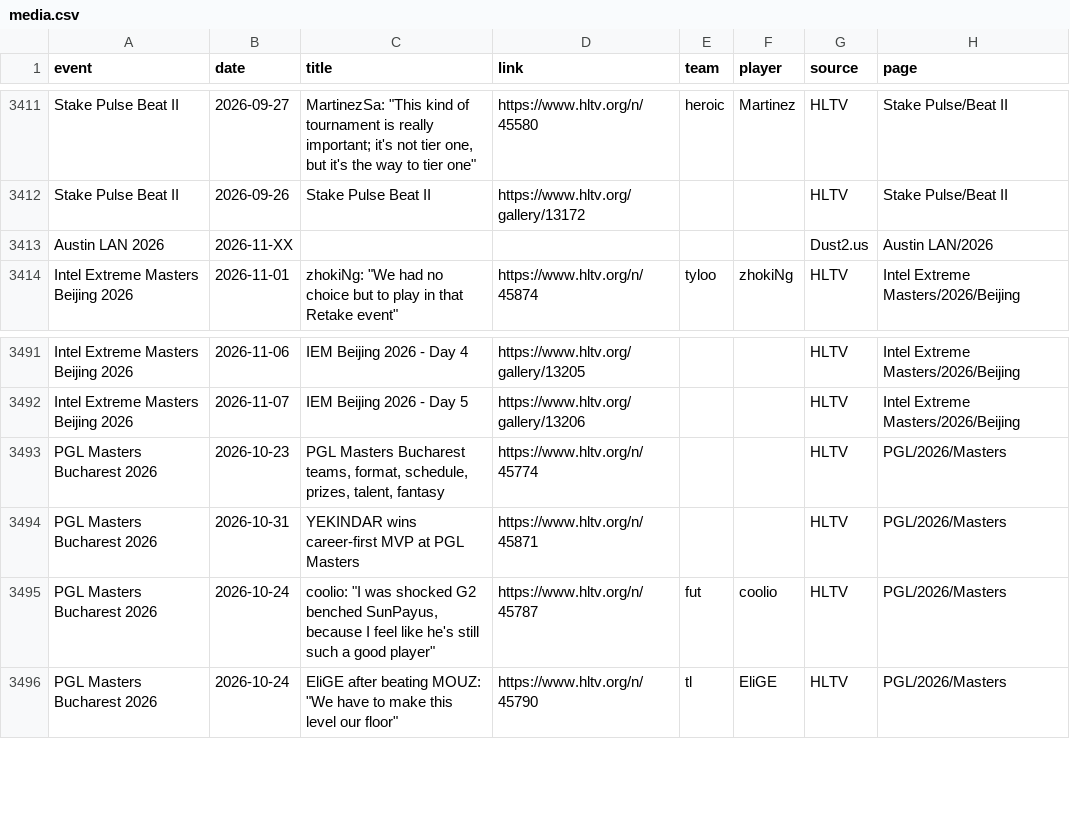
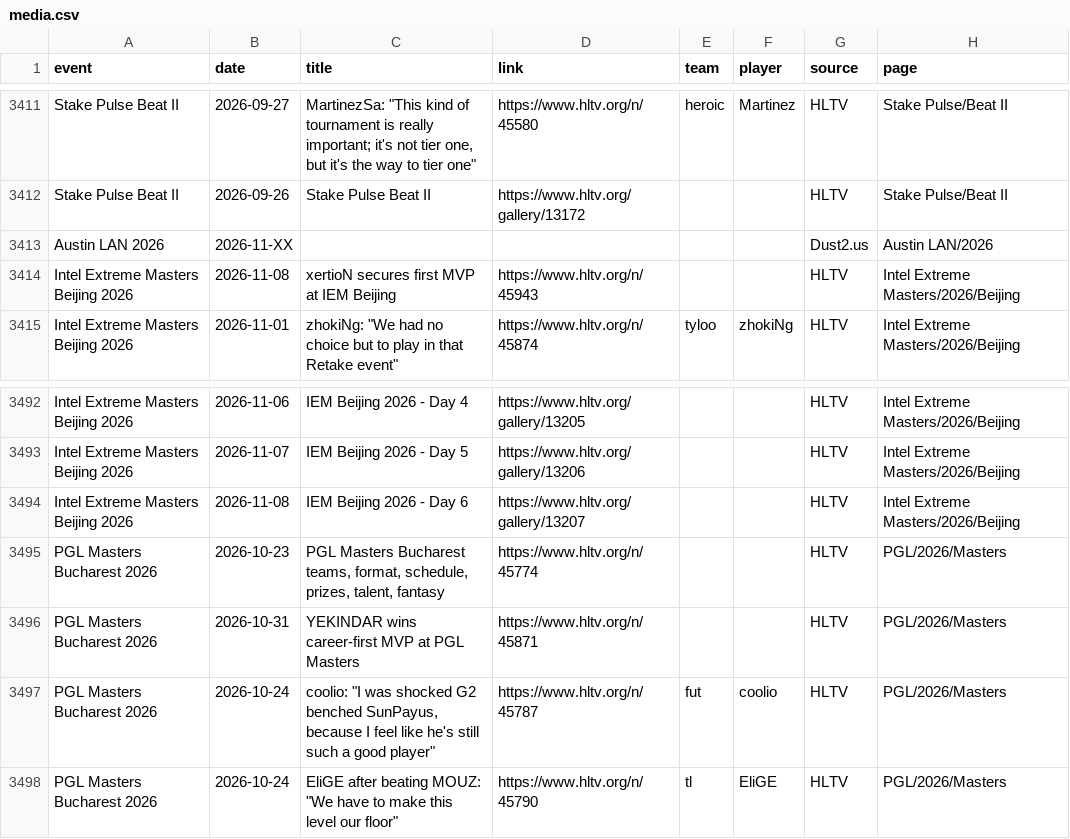
Before and after one commit to sb291099-create/Cs2-form, a CSV file: data/media.csv, drawn as a sheet; only a part is shown, gaps mark what is left out; the diff names each change by its address in the sheet, - before the commit and + after, or states it on an @@ line.

```diff
--- a/data/media.csv
+++ b/data/media.csv
+row 3414: Intel Extreme Masters Beijing 2026 | 2026-11-08 | xertioN secures first MVP at IEM Beijing | https://www.hltv.org/n/45943 |  |  | HLTV | Intel Extreme Masters/2026/Beijing
+row 3494: Intel Extreme Masters Beijing 2026 | 2026-11-08 | IEM Beijing 2026 - Day 6 | https://www.hltv.org/gallery/13207 |  |  | HLTV | Intel Extreme Masters/2026/Beijing
```
Also changed, not shown: data/rosters.csv, data/rss.csv, 3 other files.
